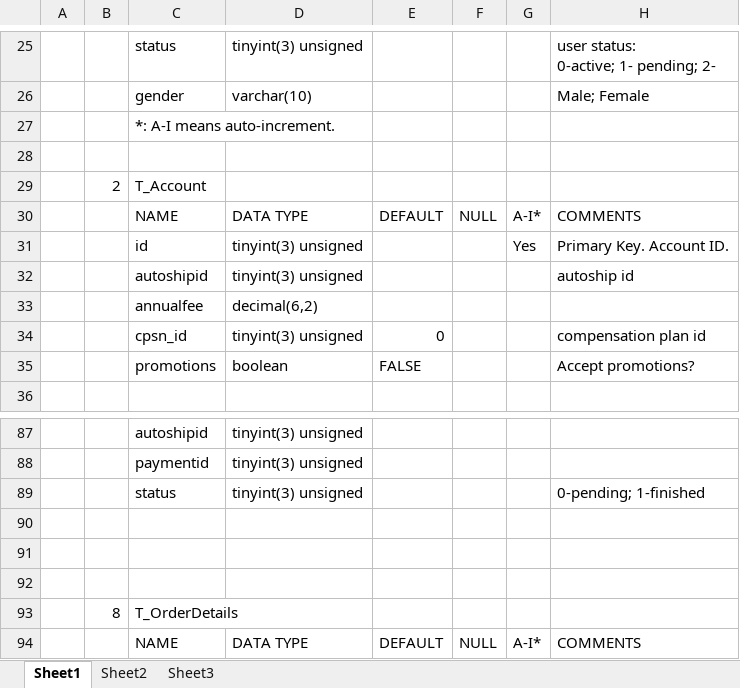
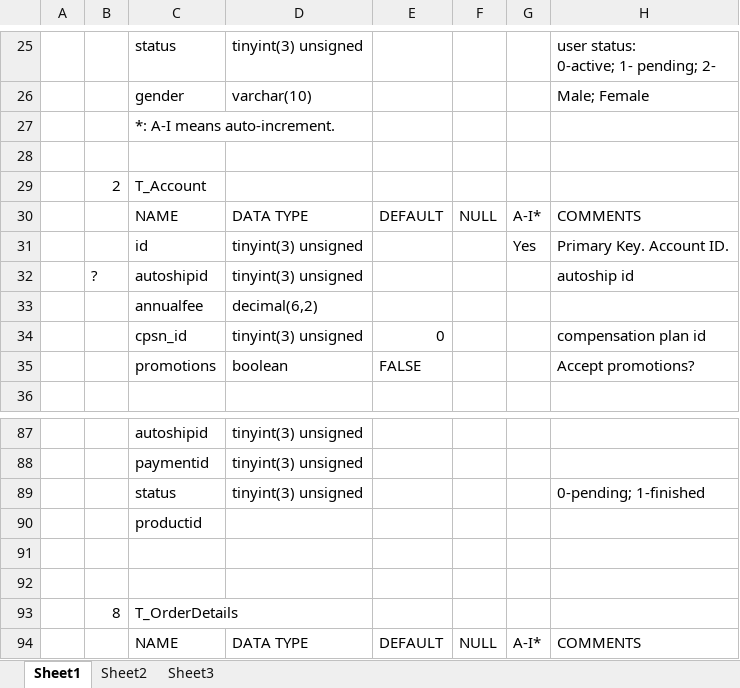
Before and after one commit to seventhclass/MLM, an Excel workbook: design/database design specification.xlsx, sheet Sheet1, drawn as a sheet; only a part is shown, gaps mark what is left out; values as stored, in another font and other column widths than the file's, no cell formats; the diff names each change by its address in the sheet, - before the commit and + after, or states it on an @@ line.

```diff
--- a/design/database design specification.xlsx (sheet Sheet1)
+++ b/design/database design specification.xlsx (sheet Sheet1)
-B32: (empty)
+B32: ?
-C90: (empty)
+C90: productid
```
Also changed, not shown: cell formats, 13 other files.
